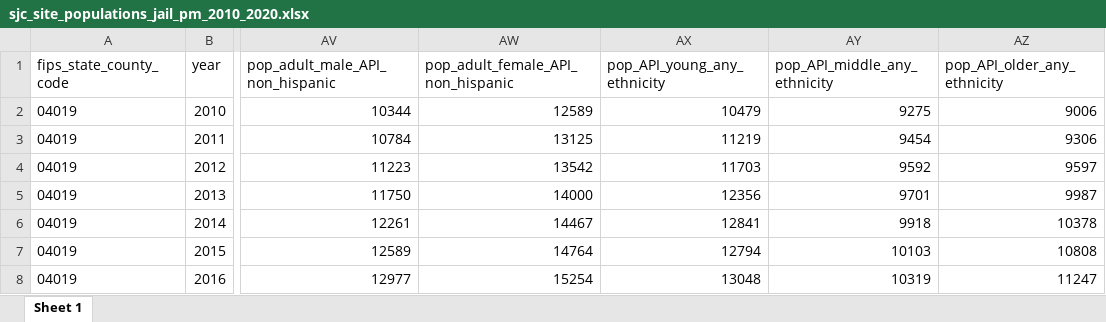
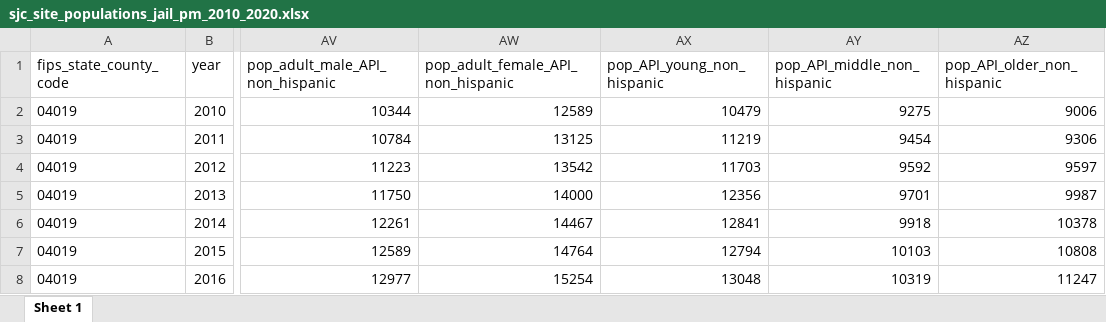
Before and after one commit to gh-islg/cdc_population, an Excel workbook: CDC Vital Population Statisitics/Datasets/sjc_site_populations_jail_pm_2010_2020.xlsx, sheet Sheet 1, drawn as a sheet; only a part is shown, gaps mark what is left out; values as stored, in another font and other column widths than the file's, no borders; the diff names each change by its address in the sheet, - before the commit and + after, or states it on an @@ line.

```diff
--- a/CDC Vital Population Statisitics/Datasets/sjc_site_populations_jail_pm_2010_2020.xlsx (sheet Sheet 1)
+++ b/CDC Vital Population Statisitics/Datasets/sjc_site_populations_jail_pm_2010_2020.xlsx (sheet Sheet 1)
-AX1: pop_API_young_any_ethnicity
+AX1: pop_API_young_non_hispanic
-AY1: pop_API_middle_any_ethnicity
+AY1: pop_API_middle_non_hispanic
-AZ1: pop_API_older_any_ethnicity
+AZ1: pop_API_older_non_hispanic
```
Also changed, not shown: 3 other files.
